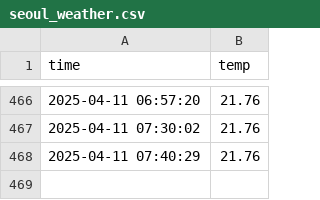
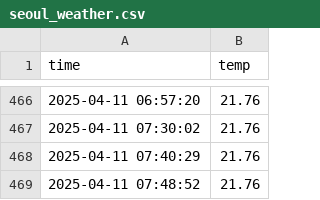
Before and after one commit to ajy5425/seoul_weather_5m, a CSV file: seoul_weather.csv, drawn as a sheet; only a part is shown, gaps mark what is left out.

```diff
--- a/seoul_weather.csv
+++ b/seoul_weather.csv
@@ -468 +468,2 @@ time,temp
 2025-04-11 07:40:29,21.76
+2025-04-11 07:48:52,21.76
```
